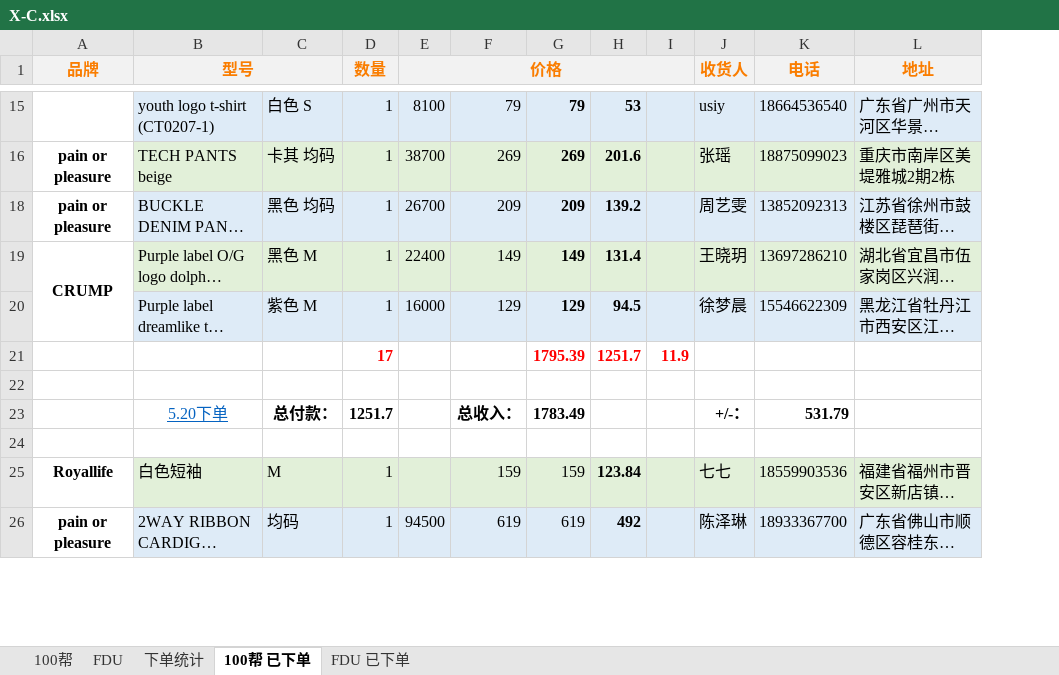
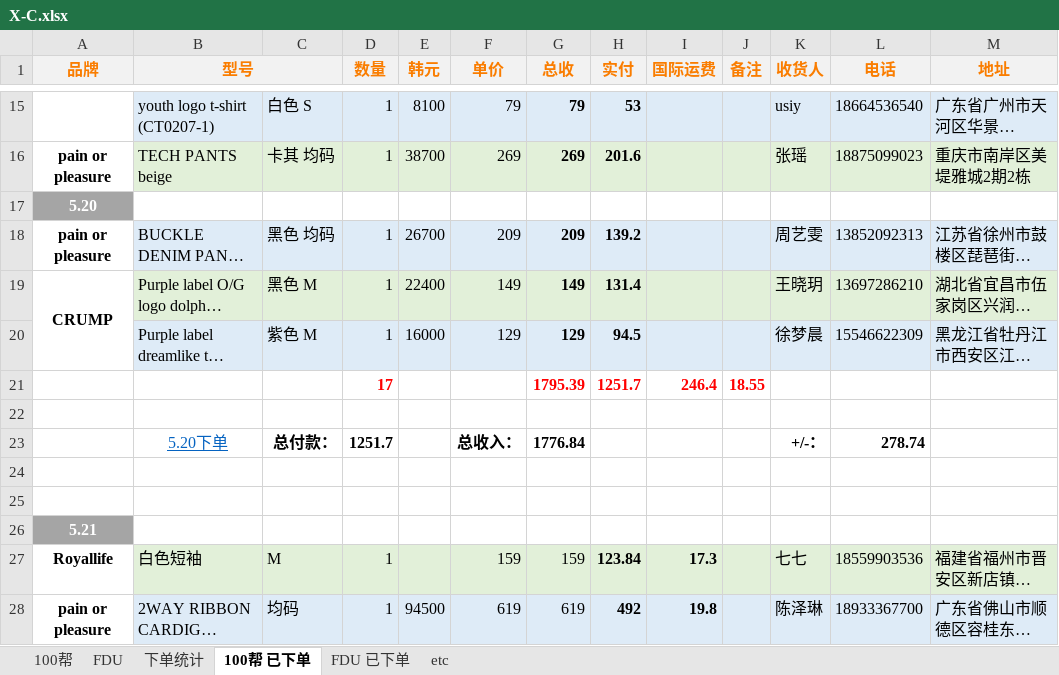
Before and after one commit to yukimi1212/404, an Excel workbook: X-C.xlsx, sheet 100帮 已下单, drawn as a sheet; only a part is shown, gaps mark what is left out; long unchanged cells end in …; values as stored, in another font and other column widths than the file's, no borders; removed rows and columns are numbered as before the commit, all else as after; the diff covers the shown part only; the diff names each change by its address in the sheet, - before the commit and + after, or states it on an @@ line.

```diff
--- a/X-C.xlsx (sheet 100帮 已下单)
+++ b/X-C.xlsx (sheet 100帮 已下单)
+sheet tab: etc
+column I (国际运费), row 21: 246.4; rows 27-28: 17.3 | 19.8
-E1: 价格
+E1: 韩元
-E1:I1 merged
-F1: (empty)
+F1: 单价
-G1: (empty)
+G1: 总收
-H1: (empty)
+H1: 实付
-J1: (empty)
+J1: 备注
@@ row 17 unhidden: 5.20 @@
-J21 (备注): 11.9
+J21 (备注): 18.55
-G23 (总收): 1783.49
+G23 (总收): 1776.84
-L23 (电话): 531.79
+L23 (电话): 278.74
+row 25: (empty)
+row 26: 5.21
```
Also changed, not shown: 9 added rows, 1 removed row and 3 edited cells elsewhere in this sheet, sheet FDU 已下单, sheet 下单统计, sheet FDU, sheet 100帮, formulas that keep their value, 进度整理.xlsx.
